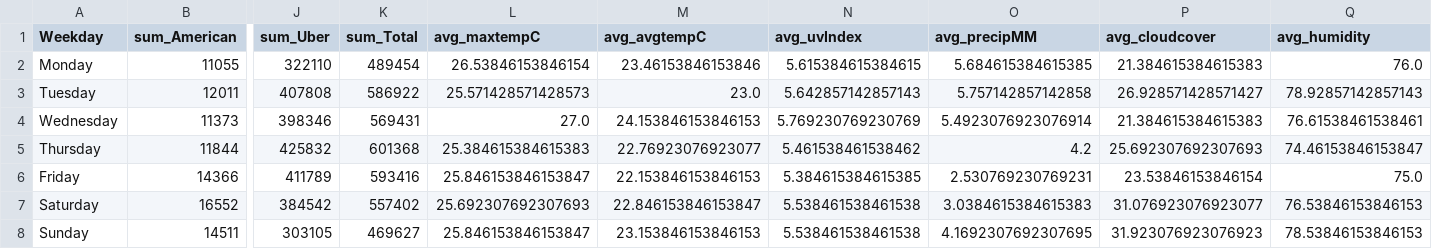
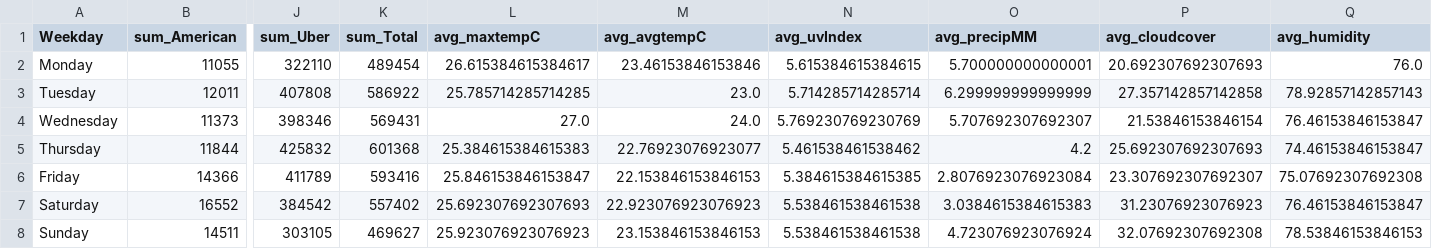
Before and after one commit to P219-C/G5_project-1_UWADA, a CSV file: Data/weekday_df.csv, drawn as a sheet; only a part is shown, gaps mark what is left out; the diff names each change by its address in the sheet, - before the commit and + after, or states it on an @@ line.

```diff
--- a/Data/weekday_df.csv
+++ b/Data/weekday_df.csv
-L2 (avg_maxtempC): 26.53846153846154
+L2 (avg_maxtempC): 26.615384615384617
-O2 (avg_precipMM): 5.684615384615385
+O2 (avg_precipMM): 5.700000000000001
-P2 (avg_cloudcover): 21.384615384615383
+P2 (avg_cloudcover): 20.692307692307693
-L3 (avg_maxtempC): 25.571428571428573
+L3 (avg_maxtempC): 25.785714285714285
-N3 (avg_uvIndex): 5.642857142857143
+N3 (avg_uvIndex): 5.714285714285714
-O3 (avg_precipMM): 5.757142857142858
+O3 (avg_precipMM): 6.299999999999999
-P3 (avg_cloudcover): 26.928571428571427
+P3 (avg_cloudcover): 27.357142857142858
-M4 (avg_avgtempC): 24.153846153846153
+M4 (avg_avgtempC): 24.0
-O4 (avg_precipMM): 5.4923076923076914
+O4 (avg_precipMM): 5.707692307692307
-P4 (avg_cloudcover): 21.384615384615383
+P4 (avg_cloudcover): 21.53846153846154
-Q4 (avg_humidity): 76.61538461538461
+Q4 (avg_humidity): 76.46153846153847
-O6 (avg_precipMM): 2.530769230769231
+O6 (avg_precipMM): 2.8076923076923084
-P6 (avg_cloudcover): 23.53846153846154
+P6 (avg_cloudcover): 23.307692307692307
-Q6 (avg_humidity): 75.0
+Q6 (avg_humidity): 75.07692307692308
-M7 (avg_avgtempC): 22.846153846153847
+M7 (avg_avgtempC): 22.923076923076923
-P7 (avg_cloudcover): 31.076923076923077
+P7 (avg_cloudcover): 31.23076923076923
-Q7 (avg_humidity): 76.53846153846153
+Q7 (avg_humidity): 76.46153846153847
-L8 (avg_maxtempC): 25.846153846153847
+L8 (avg_maxtempC): 25.923076923076923
-O8 (avg_precipMM): 4.1692307692307695
+O8 (avg_precipMM): 4.723076923076924
-P8 (avg_cloudcover): 31.923076923076923
+P8 (avg_cloudcover): 32.07692307692308
```
Also changed, not shown: Data/weather_data.csv, Data/weather_rides_df.csv, 3 other files.
